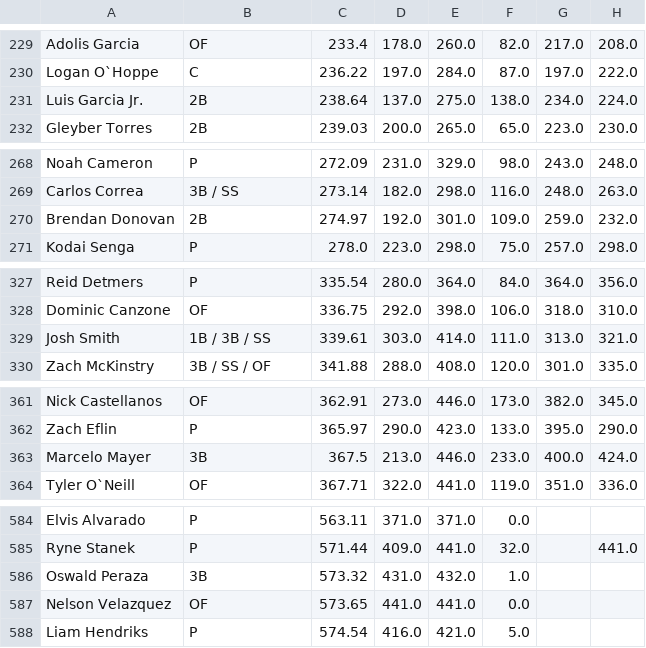
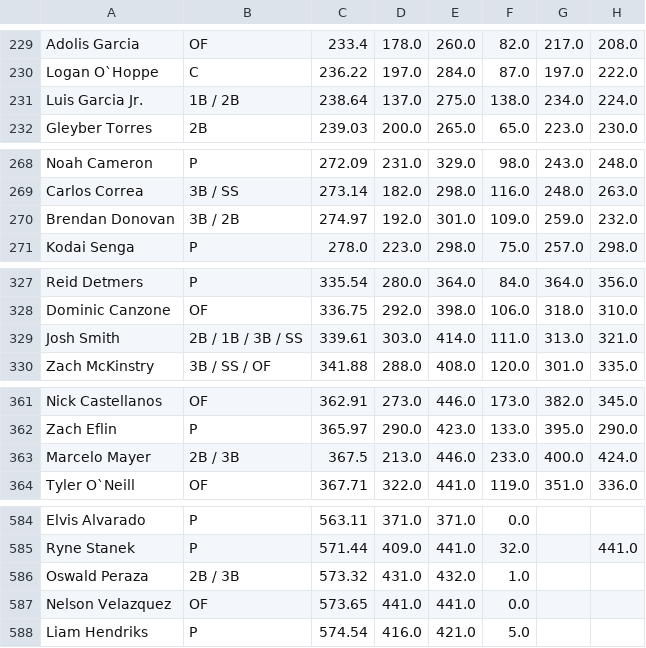
Before and after one commit to chrismack698/TGFBI-Pick-Tracker, a CSV file: data/pick_tracker_grid.csv, drawn as a sheet; only a part is shown, gaps mark what is left out; the diff names each change by its address in the sheet, - before the commit and + after, or states it on an @@ line.

```diff
--- a/data/pick_tracker_grid.csv
+++ b/data/pick_tracker_grid.csv
-B231: 2B
+B231: 1B / 2B
-B270: 2B
+B270: 3B / 2B
-B329: 1B / 3B / SS
+B329: 2B / 1B / 3B / SS
-B363: 3B
+B363: 2B / 3B
-B586: 3B
+B586: 2B / 3B
```
Also changed, not shown: 1 other file.
